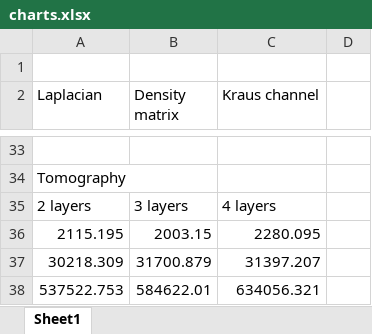
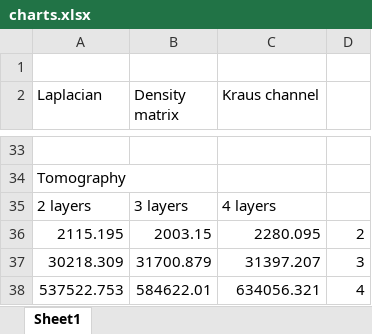
Before and after one commit to comp-phys-marc/quantum_channel_characterization, an Excel workbook: charts.xlsx, sheet Sheet1, drawn as a sheet; only a part is shown, gaps mark what is left out; values as stored, in another font and other column widths than the file's, no borders; charts and pictures not drawn; the diff names each change by its address in the sheet, - before the commit and + after, or states it on an @@ line.

Commit message:
Re-generate 2 qubit data with counts

```diff
--- a/charts.xlsx (sheet Sheet1)
+++ b/charts.xlsx (sheet Sheet1)
-D36: (empty)
+D36: 2
-D37: (empty)
+D37: 3
-D38: (empty)
+D38: 4
```
Also changed, not shown: charts or pictures, 2 other files.
